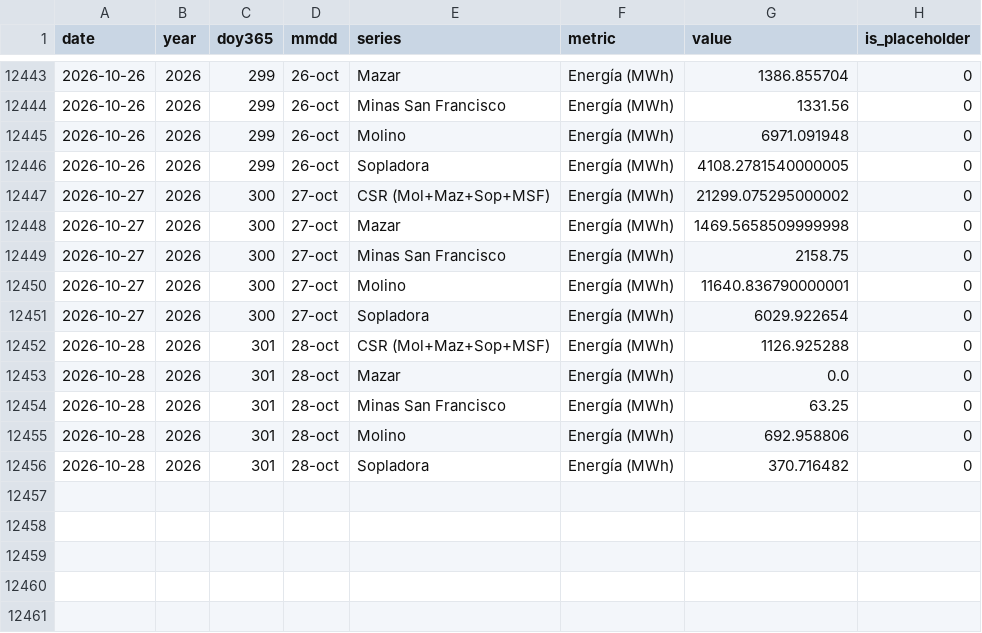
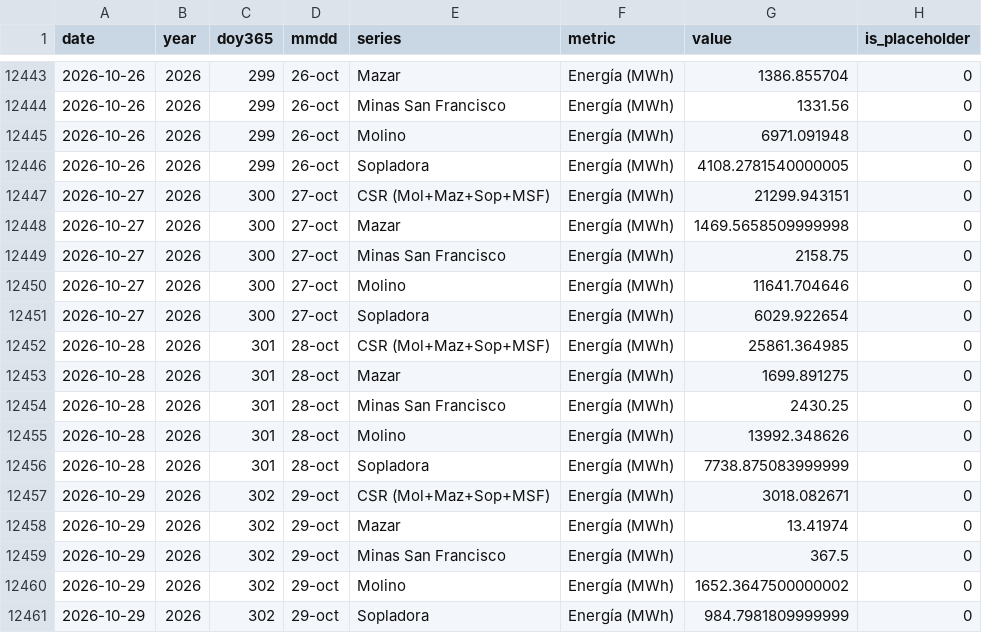
Before and after one commit to jp1309/celec, a CSV file: data/produccion_diaria_larga.csv, drawn as a sheet; only a part is shown, gaps mark what is left out.

```diff
--- a/data/produccion_diaria_larga.csv
+++ b/data/produccion_diaria_larga.csv
@@ -12446,11 +12446,16 @@ date,year,doy365,mmdd,series,metric,value,is_placeholder
 2026-10-26,2026,299,26-oct,Sopladora,Energía (MWh),4108.2781540000005,0
-2026-10-27,2026,300,27-oct,CSR (Mol+Maz+Sop+MSF),Energía (MWh),21299.075295000002,0
+2026-10-27,2026,300,27-oct,CSR (Mol+Maz+Sop+MSF),Energía (MWh),21299.943151,0
 2026-10-27,2026,300,27-oct,Mazar,Energía (MWh),1469.5658509999998,0
 2026-10-27,2026,300,27-oct,Minas San Francisco,Energía (MWh),2158.75,0
-2026-10-27,2026,300,27-oct,Molino,Energía (MWh),11640.836790000001,0
+2026-10-27,2026,300,27-oct,Molino,Energía (MWh),11641.704646,0
 2026-10-27,2026,300,27-oct,Sopladora,Energía (MWh),6029.922654,0
-2026-10-28,2026,301,28-oct,CSR (Mol+Maz+Sop+MSF),Energía (MWh),1126.925288,0
-2026-10-28,2026,301,28-oct,Mazar,Energía (MWh),0.0,0
-2026-10-28,2026,301,28-oct,Minas San Francisco,Energía (MWh),63.25,0
-2026-10-28,2026,301,28-oct,Molino,Energía (MWh),692.958806,0
-2026-10-28,2026,301,28-oct,Sopladora,Energía (MWh),370.716482,0
+2026-10-28,2026,301,28-oct,CSR (Mol+Maz+Sop+MSF),Energía (MWh),25861.364985,0
+2026-10-28,2026,301,28-oct,Mazar,Energía (MWh),1699.891275,0
+2026-10-28,2026,301,28-oct,Minas San Francisco,Energía (MWh),2430.25,0
+2026-10-28,2026,301,28-oct,Molino,Energía (MWh),13992.348626,0
+2026-10-28,2026,301,28-oct,Sopladora,Energía (MWh),7738.875083999999,0
+2026-10-29,2026,302,29-oct,CSR (Mol+Maz+Sop+MSF),Energía (MWh),3018.082671,0
+2026-10-29,2026,302,29-oct,Mazar,Energía (MWh),13.41974,0
+2026-10-29,2026,302,29-oct,Minas San Francisco,Energía (MWh),367.5,0
+2026-10-29,2026,302,29-oct,Molino,Energía (MWh),1652.3647500000002,0
+2026-10-29,2026,302,29-oct,Sopladora,Energía (MWh),984.7981809999999,0
```
Also changed, not shown: Hidro_mensual/Hidrología_CSR_octubre-2026.csv, Produ_mensual/Producción_CSR_octubre-2026.csv, 5 other files.
